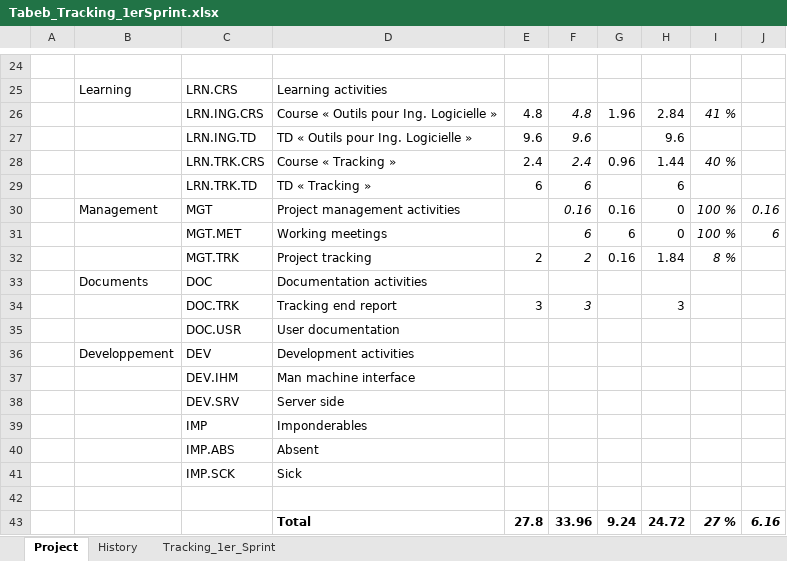
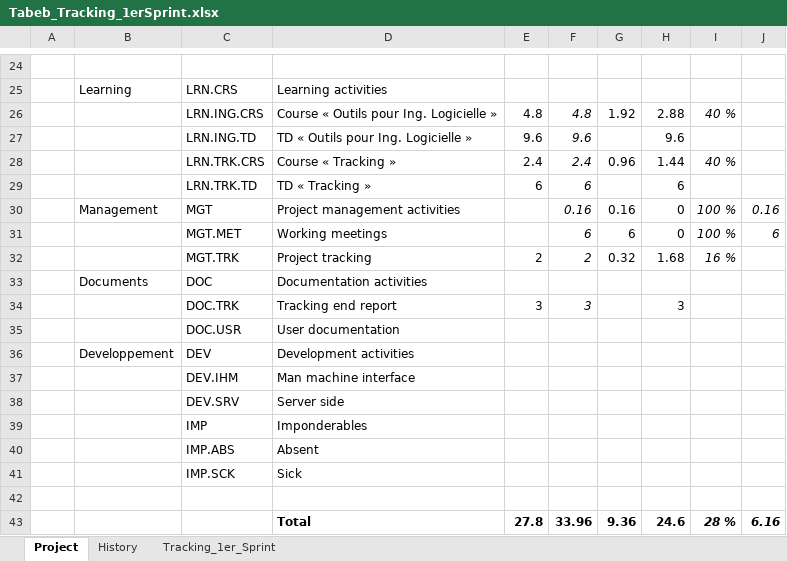
Before and after one commit to Hasnaa-Elalaoui/scrabble-td1-tabeb, an Excel workbook: Tracking/Tabeb_Tracking_1erSprint.xlsx, sheet Project, drawn as a sheet; only a part is shown, gaps mark what is left out; values as stored, in another font and other column widths than the file's, no borders; the diff names each change by its address in the sheet, - before the commit and + after, or states it on an @@ line.

```diff
--- a/Tracking/Tabeb_Tracking_1erSprint.xlsx (sheet Project)
+++ b/Tracking/Tabeb_Tracking_1erSprint.xlsx (sheet Project)
-G26: 1.96
+G26: 1.92
-H26: 2.84
+H26: 2.88
-I26: 41 %
+I26: 40 %
-G32: 0.16
+G32: 0.32
-H32: 1.84
+H32: 1.68
-I32: 8 %
+I32: 16 %
-G43: 9.24
+G43: 9.36
-H43: 24.72
+H43: 24.6
-I43: 27 %
+I43: 28 %
```
Also changed, not shown: sheet Tracking_1er_Sprint, sheet History, 1 other file.
